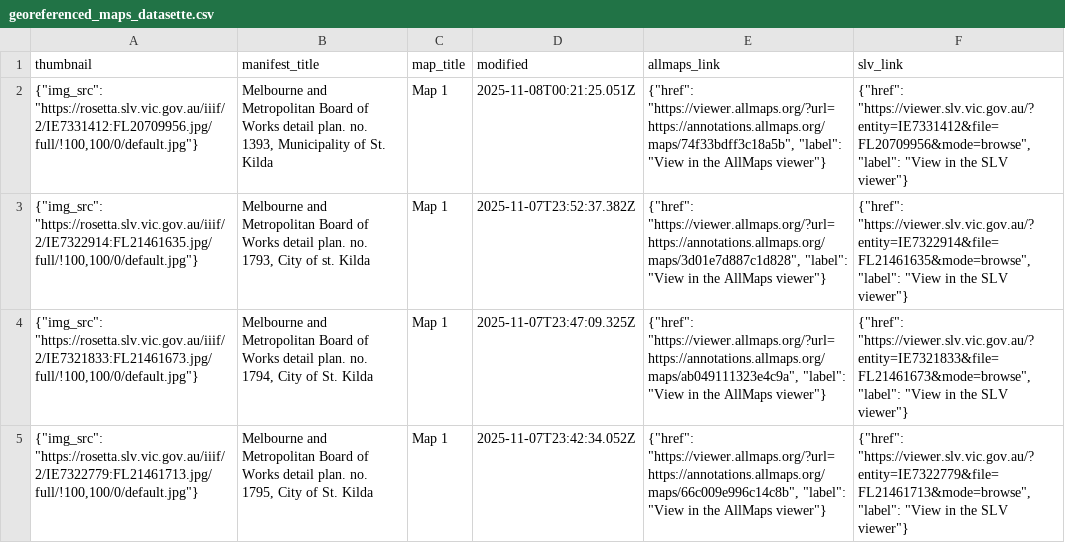
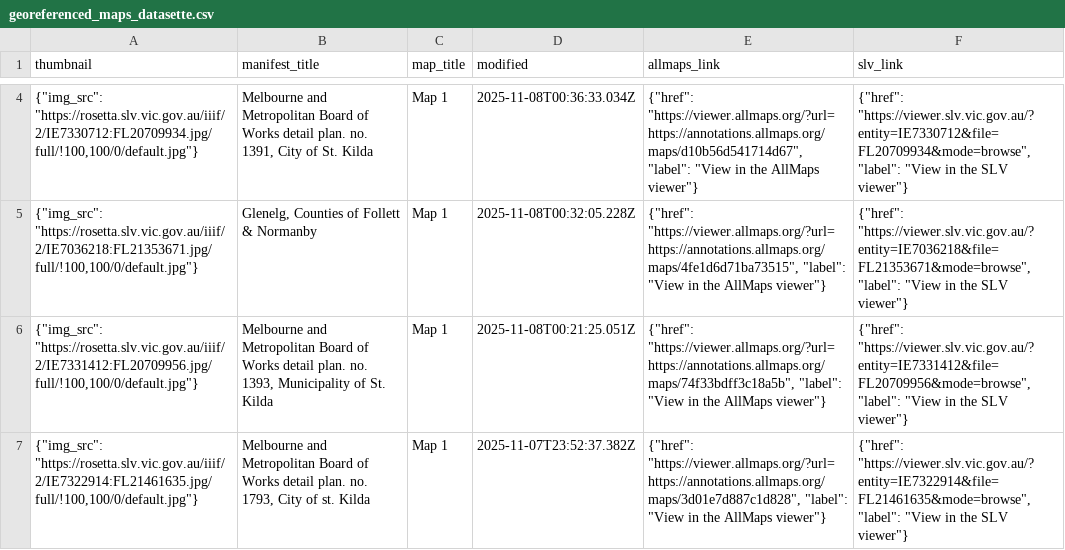
Before and after one commit to wragge/slv-allmaps, a CSV file: georeferenced_maps_datasette.csv, drawn as a sheet; only a part is shown, gaps mark what is left out; the shorter side is filled out with more unchanged rows; the diff covers the shown part only; the diff names each change by its address in the sheet, - before the commit and + after, or states it on an @@ line.

```diff
--- a/georeferenced_maps_datasette.csv
+++ b/georeferenced_maps_datasette.csv
+row 4: {"img_src": "https://rosetta.slv.vic.gov.au/iiif/2/IE7330712:FL20709934.jpg/full/!100,100/0/default.jpg"} | Melbourne and Metropolitan Board of Works detail plan. no. 1391, City of St. Kilda | Map 1 | 2025-11-08T00:36:33.034Z | {"href": "https://viewer.allmaps.org/?url=https://annotations.allmaps.org/maps/d10b56d541714d67", "label": "View in the AllMaps viewer"} | {"href": "https://viewer.slv.vic.gov.au/?entity=IE7330712&file=FL20709934&mode=browse", "label": "View in the SLV viewer"}
+row 5: {"img_src": "https://rosetta.slv.vic.gov.au/iiif/2/IE7036218:FL21353671.jpg/full/!100,100/0/default.jpg"} | Glenelg, Counties of Follett & Normanby | Map 1 | 2025-11-08T00:32:05.228Z | {"href": "https://viewer.allmaps.org/?url=https://annotations.allmaps.org/maps/4fe1d6d71ba73515", "label": "View in the AllMaps viewer"} | {"href": "https://viewer.slv.vic.gov.au/?entity=IE7036218&file=FL21353671&mode=browse", "label": "View in the SLV viewer"}
```
Also changed, not shown: 2 added rows, 1 removed row and 1 moved row elsewhere in this file, georeferenced_maps.csv, 10 other files.
